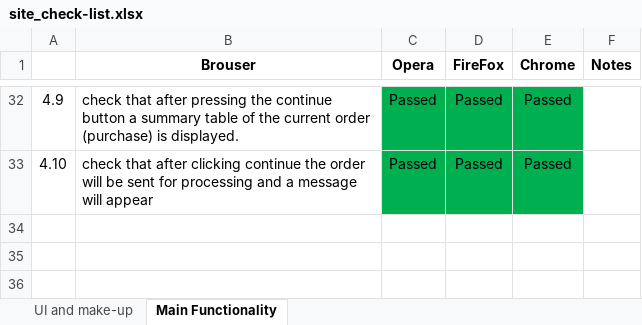
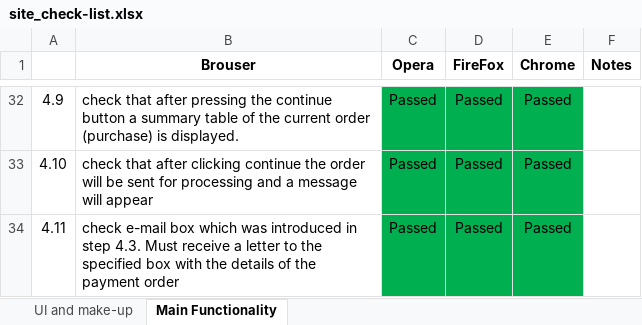
Before and after one commit to srtranger/Tests-prochip.com.ua, an Excel workbook: site_check-list.xlsx, sheet Main Functionality, drawn as a sheet; only a part is shown, gaps mark what is left out; values as stored, in another font and other column widths than the file's, no borders; the diff names each change by its address in the sheet, - before the commit and + after, or states it on an @@ line.

Commit message:
Added check e-mail box

```diff
--- a/site_check-list.xlsx (sheet Main Functionality)
+++ b/site_check-list.xlsx (sheet Main Functionality)
+row 34: 4.11 | check e-mail box which was introduced in step 4.3. Must receive a letter to the specified box with the details of the payment order | Passed | Passed | Passed
```
